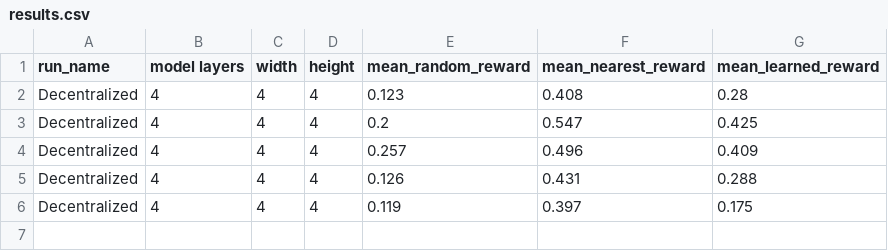
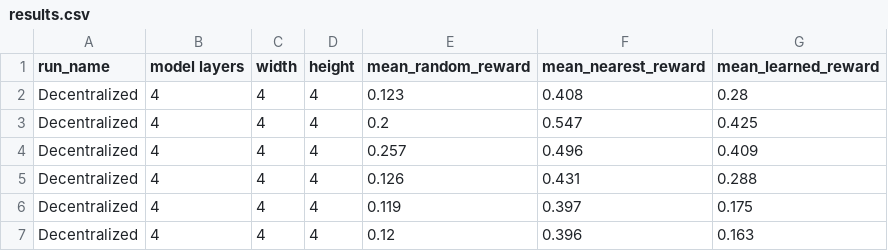
Before and after one commit to KirillUtyashev/orchard-action-market, a CSV file: notebooks/Compare_to_True_value/results.csv, drawn as a sheet.

```diff
--- a/notebooks/Compare_to_True_value/results.csv
+++ b/notebooks/Compare_to_True_value/results.csv
@@ -6 +6,2 @@ Decentralized,4,4,4,0.126,0.431,0.288
 Decentralized,4,4,4,0.119,0.397,0.175
+Decentralized,4,4,4,0.12,0.396,0.163
```
Also changed, not shown: 2 other files.
